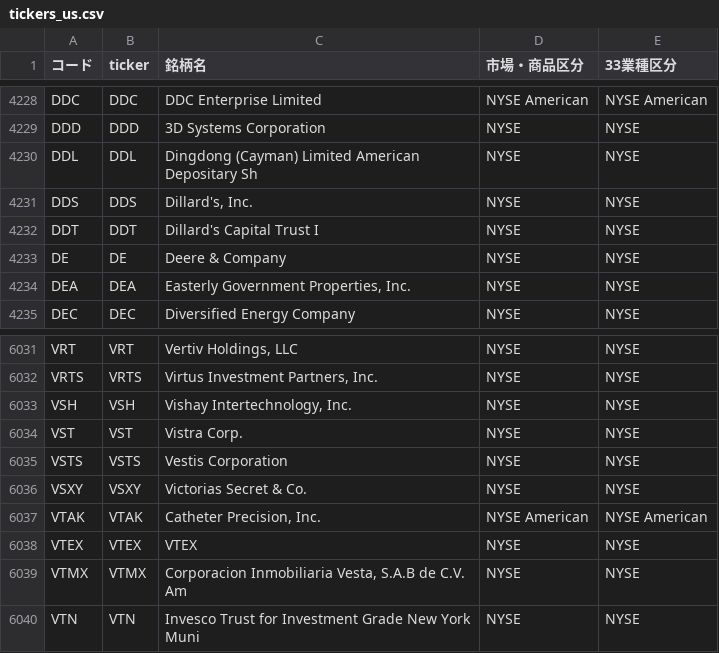
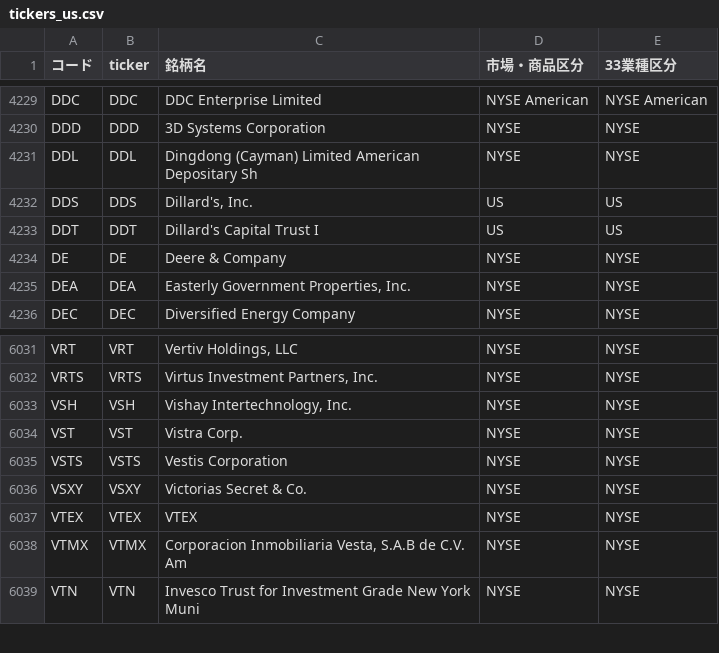
Before and after one commit to mnghfxiidm4ad-rgb/Stock-Price-Heat-Map, a CSV file: lists/tickers_us.csv, drawn as a sheet; only a part is shown, gaps mark what is left out; the diff covers the shown part only.

```diff
--- a/lists/tickers_us.csv
+++ b/lists/tickers_us.csv
@@ -4230,4 +4231,4 @@ DDD,DDD,3D Systems Corporation,NYSE,NYSE
 DDL,DDL,Dingdong (Cayman) Limited American Depositary Sh,NYSE,NYSE
-DDS,DDS,"Dillard's, Inc.",NYSE,NYSE
-DDT,DDT,Dillard's Capital Trust I,NYSE,NYSE
+DDS,DDS,"Dillard's, Inc.",US,US
+DDT,DDT,Dillard's Capital Trust I,US,US
 DE,DE,Deere & Company,NYSE,NYSE
@@ -6036,3 +6036,2 @@ VSTS,VSTS,Vestis Corporation,NYSE,NYSE
 VSXY,VSXY,Victorias Secret & Co.,NYSE,NYSE
-VTAK,VTAK,"Catheter Precision, Inc.",NYSE American,NYSE American
 VTEX,VTEX,VTEX,NYSE,NYSE
```
Also changed, not shown: 5 added rows and 5 removed rows elsewhere in this file, 3 other files.
